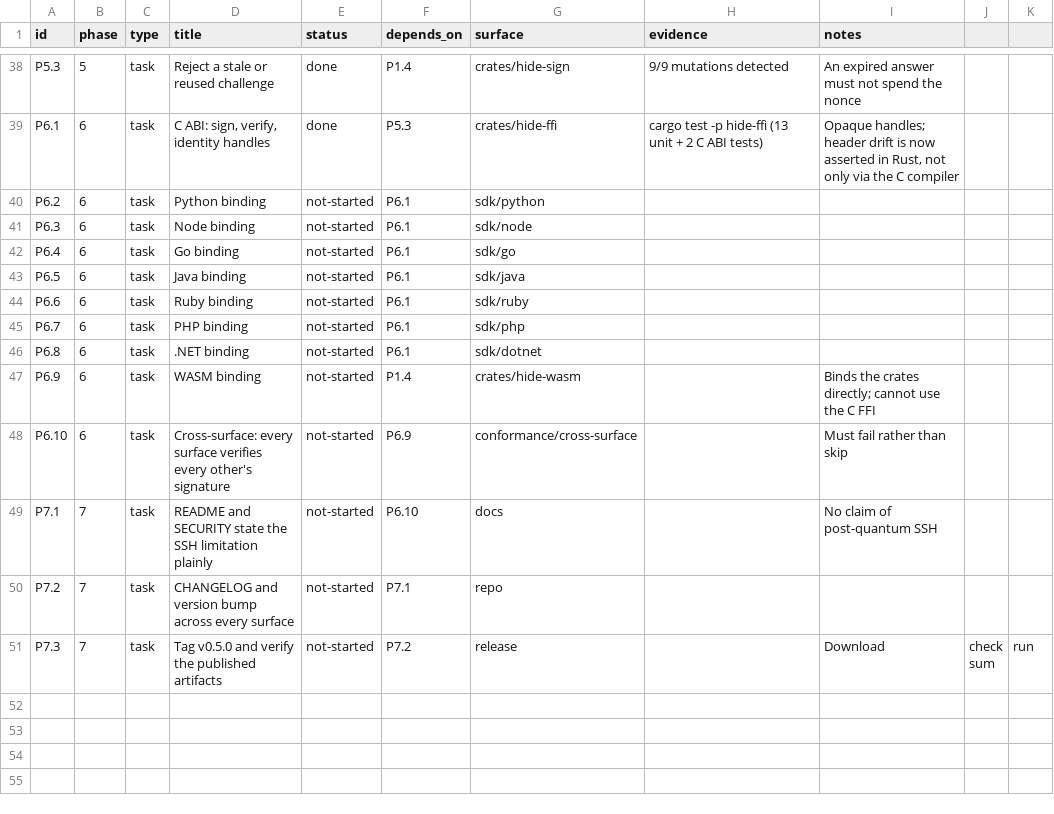
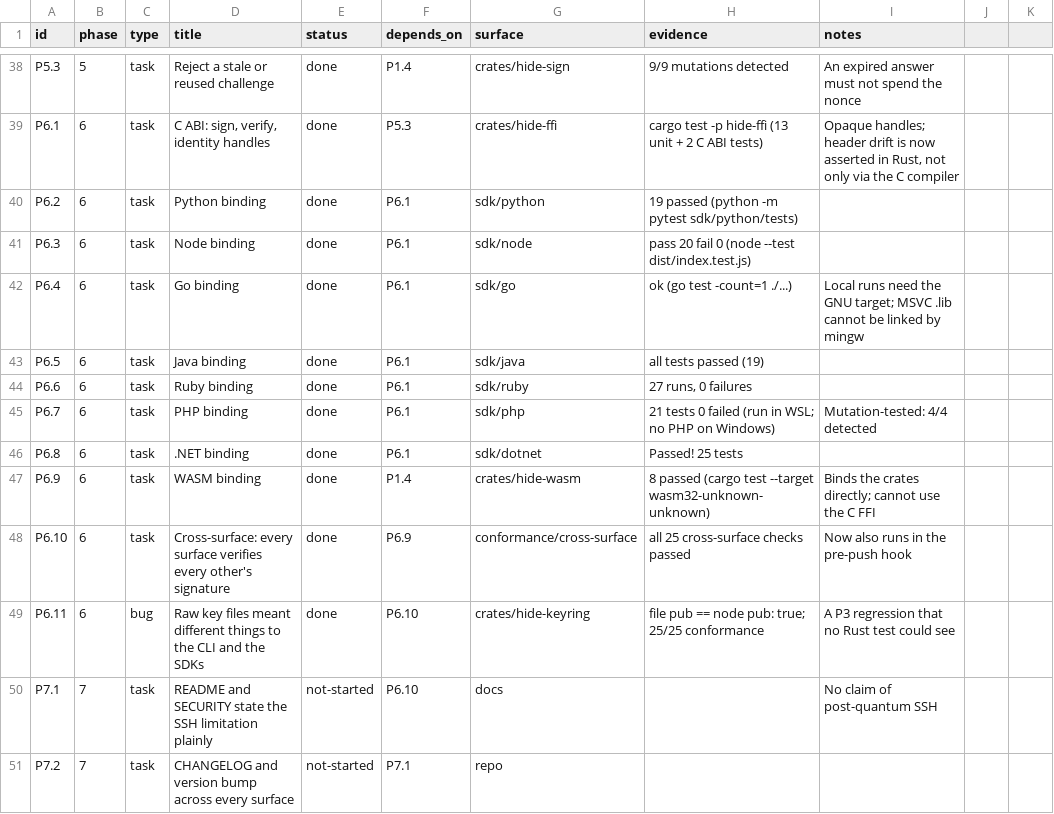
Before and after one commit to hide-protocol/hide, a CSV file: docs/tracker.csv, drawn as a sheet; only a part is shown, gaps mark what is left out; the shorter side is filled out with more unchanged rows.

Commit message:
feat(sdk): signing and challenges in all eight SDKs; fix CLI/SDK key mismatch
The eight bindings are the visible part. The bug they exposed matters
more: since the identity work landed, `hide keygen --insecure-plaintext`
writes a master seed and the CLI derives the encryption key from it,
while hide_keyring::open still read those 32 bytes as the recipient key
itself. The CLI's own public key did not match what any SDK derived from
its secret file, so a container encrypted by the CLI could not be opened
through any binding.

Nothing caught it for three phases because every surface was
self-consistent and `cargo test --workspace` cannot compare surfaces.
Cross-surface conformance now runs in the pre-push hook, not only in CI.

A second symptom of the same cause: a protected identity file could not
be opened as an encryption key by any SDK. open() now derives for an
Identity file and reads directly for an Encryption one; unprotect() still
refuses the mismatch, so the purpose check is intact. Protected key files
written by 0.4.0 are unaffected.

The frozen v0.1.0 fixture could not be repaired. Its secret file IS the
recipient key, and finding a seed that derives to that value would be a
preimage attack on SHA-256 — so the obvious fix does not exist. Those
vectors are untouched and still prove the format has not drifted; a new
seed-based vector covers the path every surface actually takes, and its
test asserts that the literal reading does NOT open the container.

Each binding keeps its own language's conventions rather than
transliterating Python: IDisposable in .NET, FinalizationRegistry in
Node, block form in Ruby, error returns in Go. verify throws or returns
an error everywhere; none hands back a boolean a caller can forget.

The C header is hand-written, so a Rust test now reads hide.h and asserts
every constant against Rust. The C round-trip only covers what it happens
to exercise and is skipped where no compiler exists.

All 25 cross-surface checks pass, including signature and challenge
interop between WASM, Node and the CLI.

```diff
--- a/docs/tracker.csv
+++ b/docs/tracker.csv
@@ -39,11 +39,12 @@ P5.3,5,task,Reject a stale or reused challenge,done,P1.4,crates/hide-sign,9/9 mu
 P6.1,6,task,"C ABI: sign, verify, identity handles",done,P5.3,crates/hide-ffi,cargo test -p hide-ffi (13 unit + 2 C ABI tests),"Opaque handles; header drift is now asserted in Rust, not only via the C compiler"
-P6.2,6,task,Python binding,not-started,P6.1,sdk/python,,
-P6.3,6,task,Node binding,not-started,P6.1,sdk/node,,
-P6.4,6,task,Go binding,not-started,P6.1,sdk/go,,
-P6.5,6,task,Java binding,not-started,P6.1,sdk/java,,
-P6.6,6,task,Ruby binding,not-started,P6.1,sdk/ruby,,
-P6.7,6,task,PHP binding,not-started,P6.1,sdk/php,,
-P6.8,6,task,.NET binding,not-started,P6.1,sdk/dotnet,,
-P6.9,6,task,WASM binding,not-started,P1.4,crates/hide-wasm,,Binds the crates directly; cannot use the C FFI
-P6.10,6,task,Cross-surface: every surface verifies every other's signature,not-started,P6.9,conformance/cross-surface,,Must fail rather than skip
+P6.2,6,task,Python binding,done,P6.1,sdk/python,19 passed (python -m pytest sdk/python/tests),
+P6.3,6,task,Node binding,done,P6.1,sdk/node,pass 20 fail 0 (node --test dist/index.test.js),
+P6.4,6,task,Go binding,done,P6.1,sdk/go,ok (go test -count=1 ./...),Local runs need the GNU target; MSVC .lib cannot be linked by mingw
+P6.5,6,task,Java binding,done,P6.1,sdk/java,all tests passed (19),
+P6.6,6,task,Ruby binding,done,P6.1,sdk/ruby,"27 runs, 0 failures",
+P6.7,6,task,PHP binding,done,P6.1,sdk/php,21 tests 0 failed (run in WSL; no PHP on Windows),Mutation-tested: 4/4 detected
+P6.8,6,task,.NET binding,done,P6.1,sdk/dotnet,Passed! 25 tests,
+P6.9,6,task,WASM binding,done,P1.4,crates/hide-wasm,8 passed (cargo test --target wasm32-unknown-unknown),Binds the crates directly; cannot use the C FFI
+P6.10,6,task,Cross-surface: every surface verifies every other's signature,done,P6.9,conformance/cross-surface,all 25 cross-surface checks passed,Now also runs in the pre-push hook
+P6.11,6,bug,"Raw key files meant different things to the CLI and the SDKs",done,P6.10,crates/hide-keyring,file pub == node pub: true; 25/25 conformance,A P3 regression that no Rust test could see
 P7.1,7,task,README and SECURITY state the SSH limitation plainly,not-started,P6.10,docs,,No claim of post-quantum SSH
```
Also changed, not shown: 51 other files.
